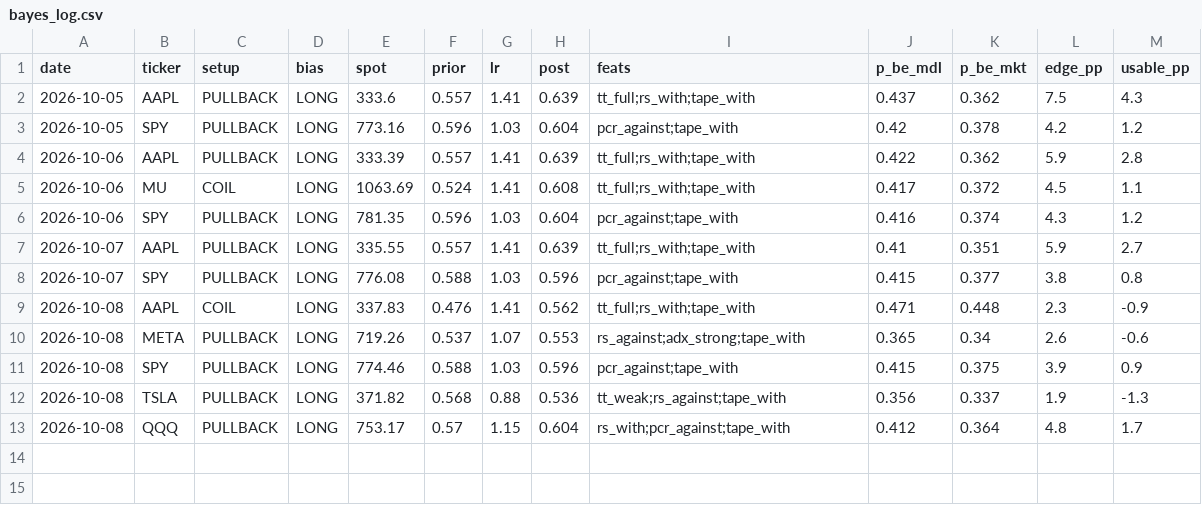
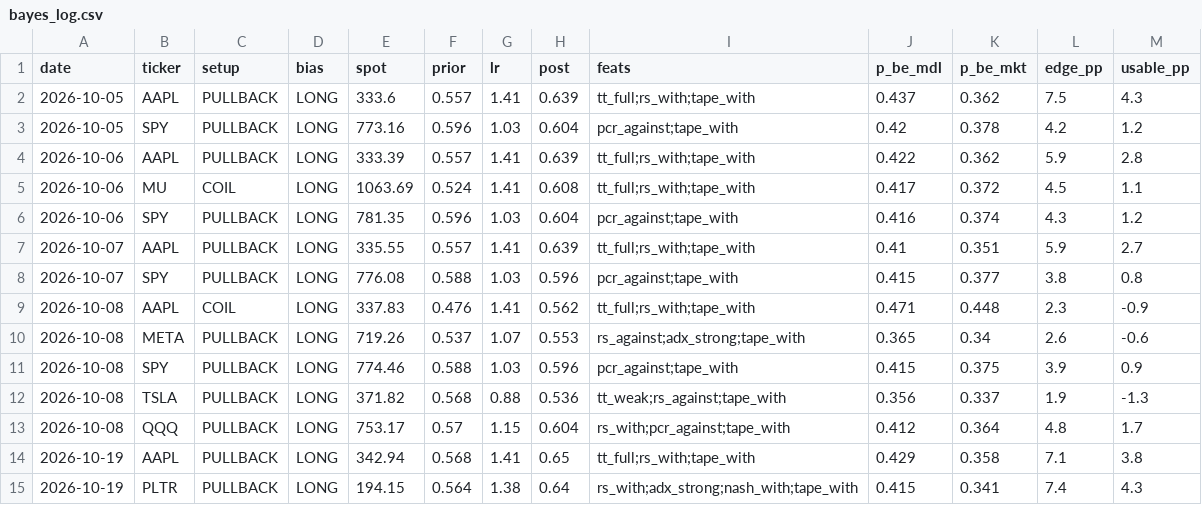
Before and after one commit to dincerorc-rgb/OptScan-1, a CSV file: state/bayes_log.csv, drawn as a sheet; the diff names each change by its address in the sheet, - before the commit and + after, or states it on an @@ line.

```diff
--- a/state/bayes_log.csv
+++ b/state/bayes_log.csv
+row 14: 2026-10-19 | AAPL | PULLBACK | LONG | 342.94 | 0.568 | 1.41 | 0.65 | tt_full;rs_with;tape_with | 0.429 | 0.358 | 7.1 | 3.8
+row 15: 2026-10-19 | PLTR | PULLBACK | LONG | 194.15 | 0.564 | 1.38 | 0.64 | rs_with;adx_strong;nash_with;tape_with | 0.415 | 0.341 | 7.4 | 4.3
```
Also changed, not shown: state/iv_history.csv, 1 other file.
